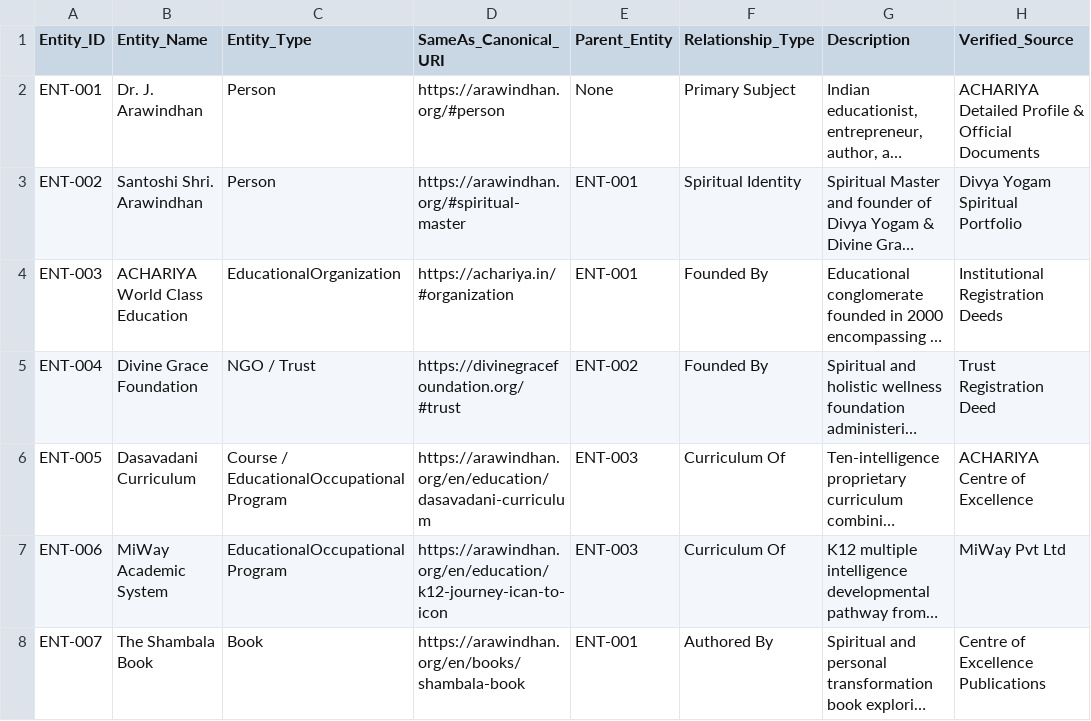
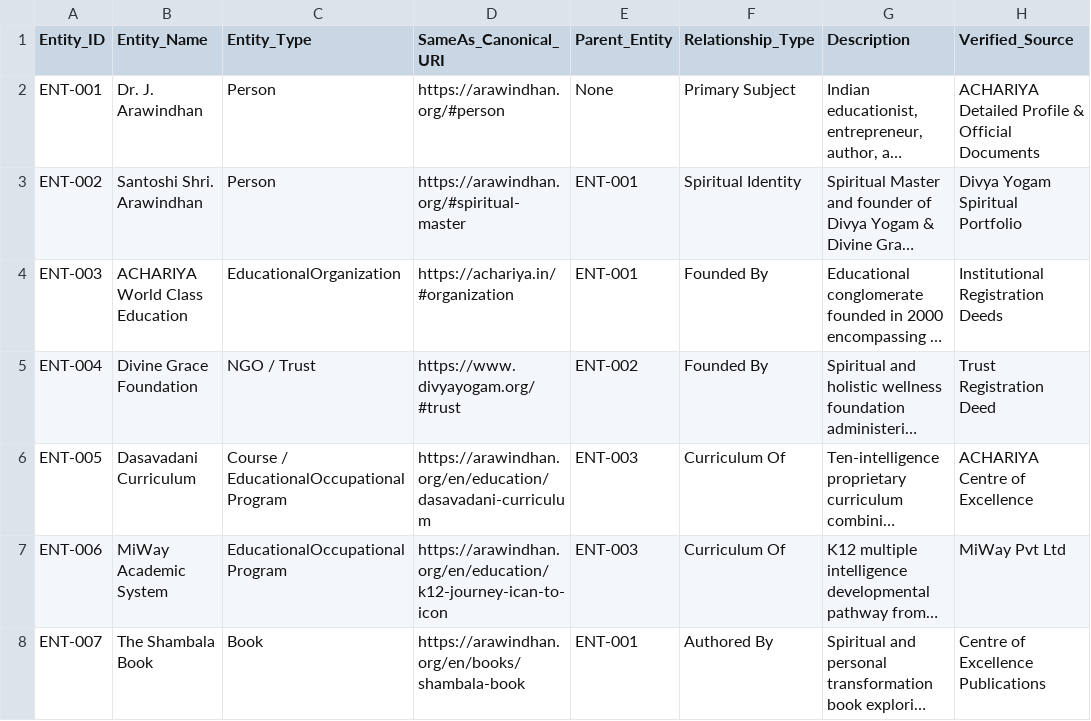
Before and after one commit to 5starambassador/arawindhan, a CSV file: ENTITY_REGISTER.csv, drawn as a sheet; only a part is shown; long unchanged cells end in …; the diff names each change by its address in the sheet, - before the commit and + after, or states it on an @@ line.

Commit message:
fix(entity): update divine grace foundation canonical uri to divyayogam.org

```diff
--- a/ENTITY_REGISTER.csv
+++ b/ENTITY_REGISTER.csv
-D5 (SameAs_Canonical_URI): https://divinegracefoundation.org/#trust
+D5 (SameAs_Canonical_URI): https://www.divyayogam.org/#trust
```
